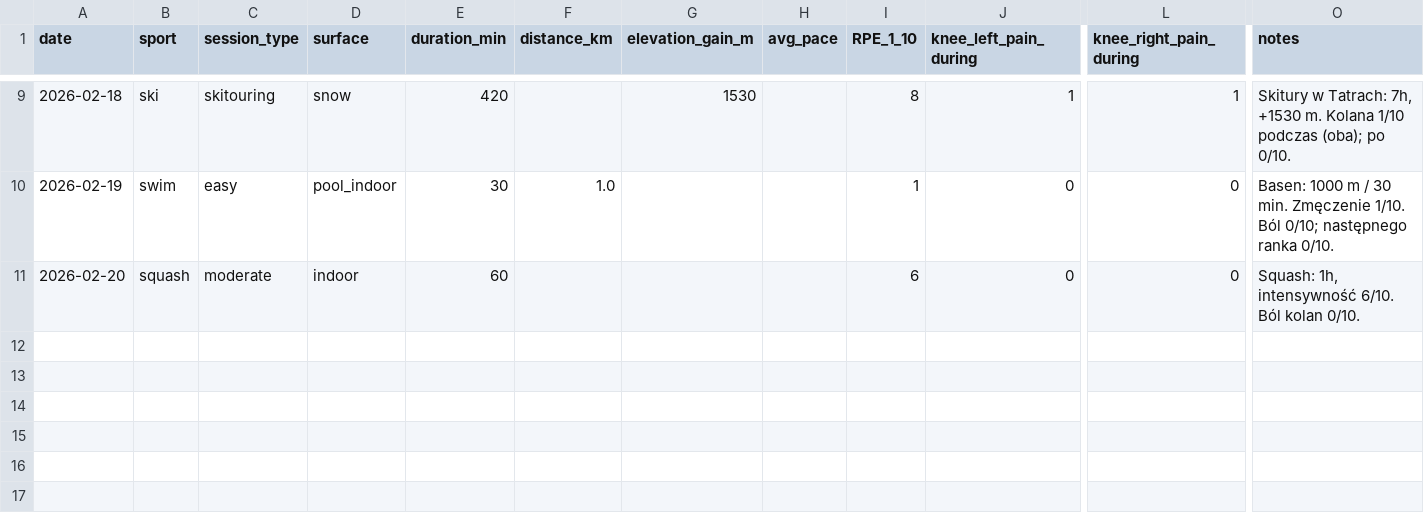
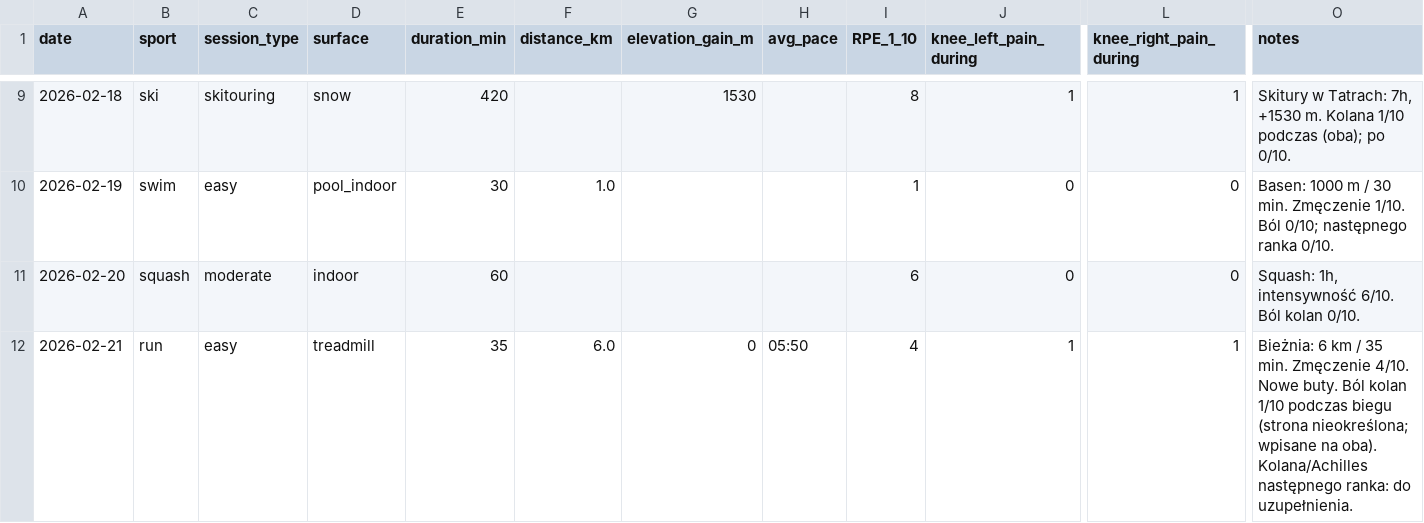
Before and after one commit to Meser6/Trenejro, a CSV file: data/training_log.csv, drawn as a sheet; only a part is shown, gaps mark what is left out; rows hold the shown columns only; the diff names each change by its address in the sheet, - before the commit and + after, or states it on an @@ line.

```diff
--- a/data/training_log.csv
+++ b/data/training_log.csv
+row 12: 2026-02-21 | run | easy | treadmill | 35 | 6.0 | 0 | 05:50 | 4 | 1 | 1 | Bieżnia: 6 km / 35 min. Zmęczenie 4/10. Nowe buty. Ból kolan 1/10 podczas biegu (strona nieokreślona; wpisane na oba). Kolana/Achilles następnego ranka: do uzupełnienia.
```
Also changed, not shown: plans/archive/2026-02-21_plan.csv, plans/current_plan.csv, 4 other files.
